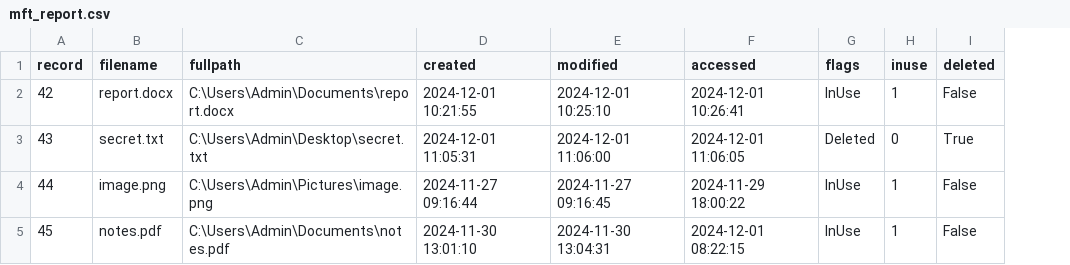
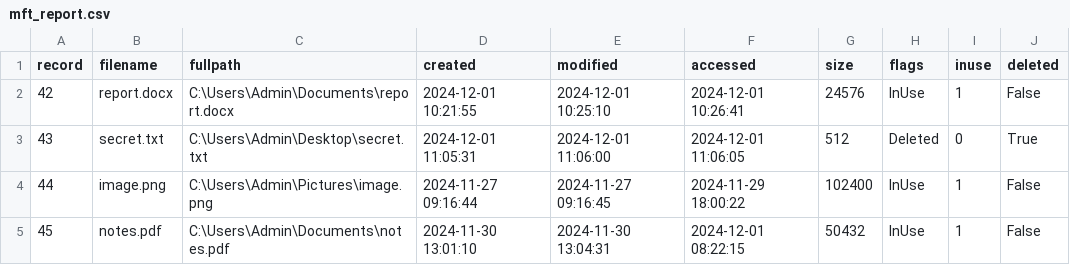
Before and after one commit to pranjalthakur294-arch/forensics-project, a CSV file: disk_forensics/mft_report.csv, drawn as a sheet; the diff names each change by its address in the sheet, - before the commit and + after, or states it on an @@ line.

```diff
--- a/disk_forensics/mft_report.csv
+++ b/disk_forensics/mft_report.csv
+column G (size), rows 2-5: 24576 | 512 | 102400 | 50432
```
Also changed, not shown: disk_forensics/merged.csv, disk_forensics/mft_timeline.csv, 34 other files.
